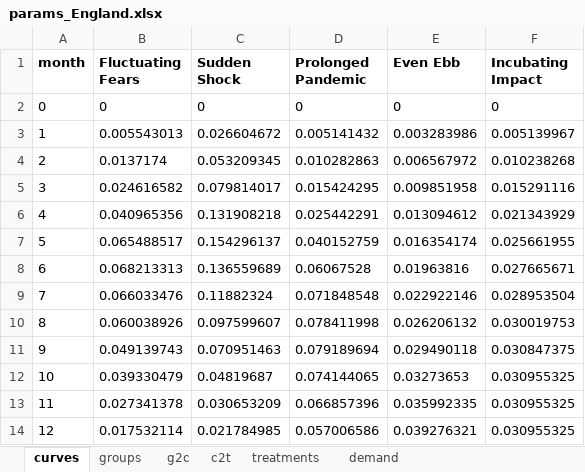
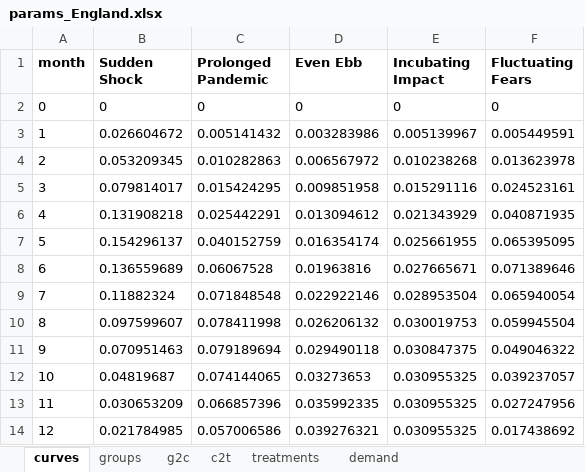
Before and after one commit to The-Strategy-Unit/723_mh_covid_surge_modelling, an Excel workbook: inst/app/data/params_England.xlsx, sheet curves, drawn as a sheet; only a part is shown; values as stored, in another font and other column widths than the file's, no borders; removed rows and columns are numbered as before the commit, all else as after; the diff names each change by its address in the sheet, - before the commit and + after, or states it on an @@ line.

```diff
--- a/inst/app/data/params_England.xlsx (sheet curves)
+++ b/inst/app/data/params_England.xlsx (sheet curves)
-column B (Fluctuating Fears), rows 2-14: 0 | 0.005543013 | 0.0137174 | 0.024616582 | 0.040965356 | 0.065488517 | 0.068213313 | 0.066033476 | 0.060038926 | 0.049139743 | 0.039330479 | 0.027341378 | 0.017532114
+column F (Fluctuating Fears), rows 2-14: 0 | 0.005449591 | 0.013623978 | 0.024523161 | 0.040871935 | 0.065395095 | 0.071389646 | 0.065940054 | 0.059945504 | 0.049046322 | 0.039237057 | 0.027247956 | 0.017438692
```
Also changed, not shown: sheet c2t, sheet demand, sheet treatments, sheet groups, 12 other files.
